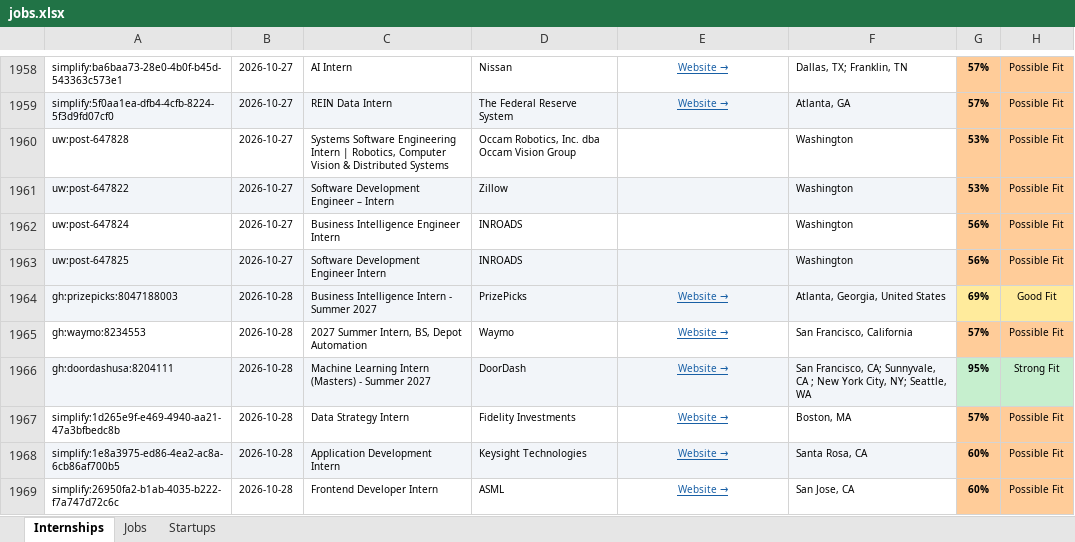
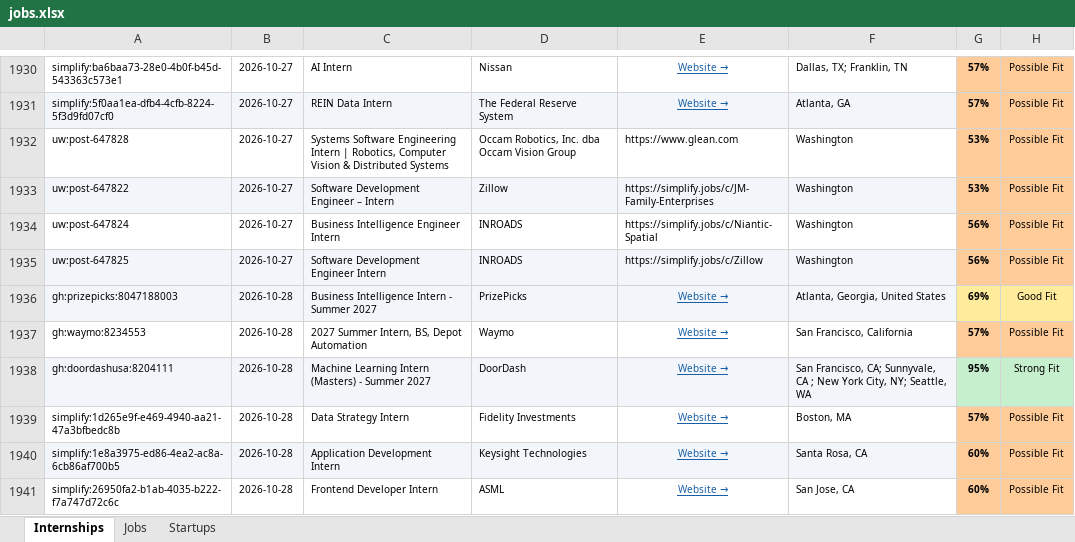
Before and after one commit to gvignesh286/26Jobs, an Excel workbook: jobs.xlsx, sheet Internships, drawn as a sheet; only a part is shown, gaps mark what is left out; values as stored, in another font and other column widths than the file's, no borders; addresses are those after the commit; the diff covers the shown part only; the diff names each change by its address in the sheet, - before the commit and + after, or states it on an @@ line.

```diff
--- a/jobs.xlsx (sheet Internships)
+++ b/jobs.xlsx (sheet Internships)
-E1932: (empty)
+E1932: https://www.glean.com
-E1933: (empty)
+E1933: https://simplify.jobs/c/JM-Family-Enterprises
-E1934: (empty)
+E1934: https://simplify.jobs/c/Niantic-Spatial
-E1935: (empty)
+E1935: https://simplify.jobs/c/Zillow
```
Also changed, not shown: 43 added rows and 28 removed rows elsewhere in this sheet.
